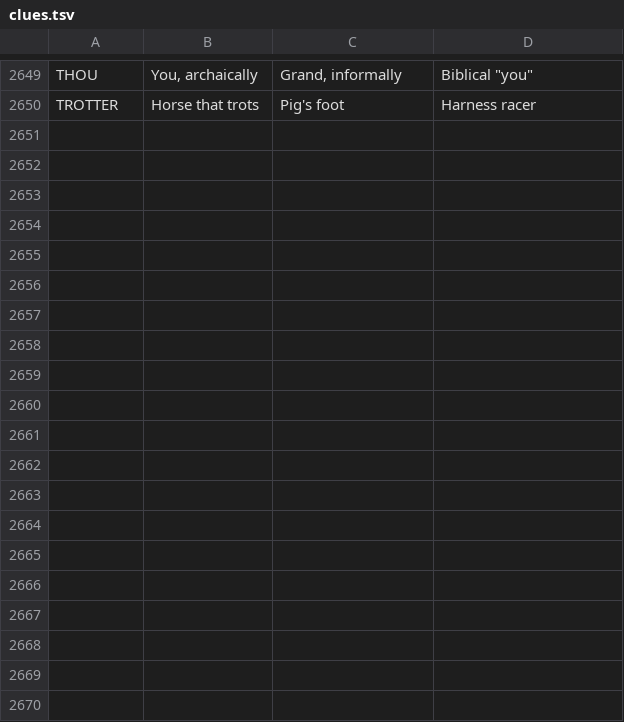
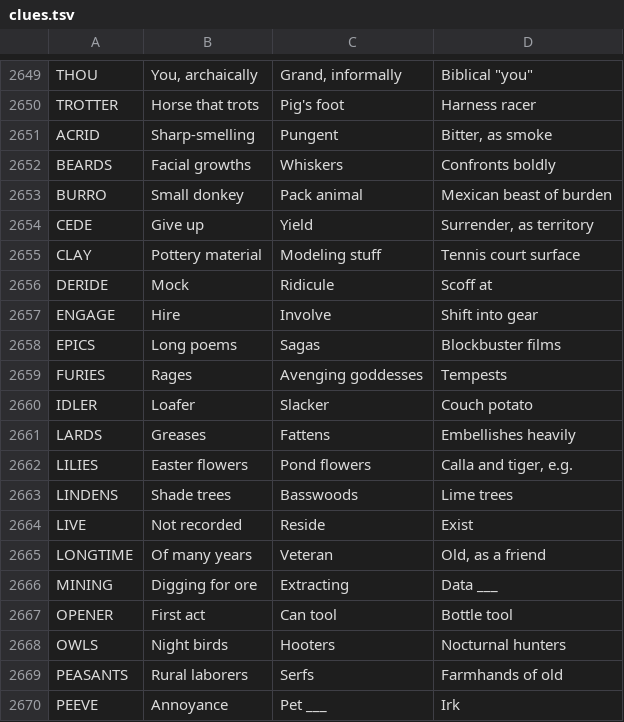
Before and after one commit to Catgenova/Catgenova.github.io, a TSV file: _source/crossword/clues.tsv, drawn as a sheet; only a part is shown, gaps mark what is left out; the diff covers the shown part only; the diff names each change by its address in the sheet, - before the commit and + after, or states it on an @@ line.

```diff
--- a/_source/crossword/clues.tsv
+++ b/_source/crossword/clues.tsv
+row 2651: ACRID | Sharp-smelling | Pungent | Bitter, as smoke
+row 2652: BEARDS | Facial growths | Whiskers | Confronts boldly
+row 2653: BURRO | Small donkey | Pack animal | Mexican beast of burden
+row 2654: CEDE | Give up | Yield | Surrender, as territory
+row 2655: CLAY | Pottery material | Modeling stuff | Tennis court surface
+row 2656: DERIDE | Mock | Ridicule | Scoff at
+row 2657: ENGAGE | Hire | Involve | Shift into gear
+row 2658: EPICS | Long poems | Sagas | Blockbuster films
+row 2659: FURIES | Rages | Avenging goddesses | Tempests
+row 2660: IDLER | Loafer | Slacker | Couch potato
+row 2661: LARDS | Greases | Fattens | Embellishes heavily
+row 2662: LILIES | Easter flowers | Pond flowers | Calla and tiger, e.g.
+row 2663: LINDENS | Shade trees | Basswoods | Lime trees
+row 2664: LIVE | Not recorded | Reside | Exist
+row 2665: LONGTIME | Of many years | Veteran | Old, as a friend
+row 2666: MINING | Digging for ore | Extracting | Data ___
+row 2667: OPENER | First act | Can tool | Bottle tool
+row 2668: OWLS | Night birds | Hooters | Nocturnal hunters
+row 2669: PEASANTS | Rural laborers | Serfs | Farmhands of old
+row 2670: PEEVE | Annoyance | Pet ___ | Irk
```
Also changed, not shown: 18 added rows and 1 edited cell elsewhere in this file, 4 other files.
